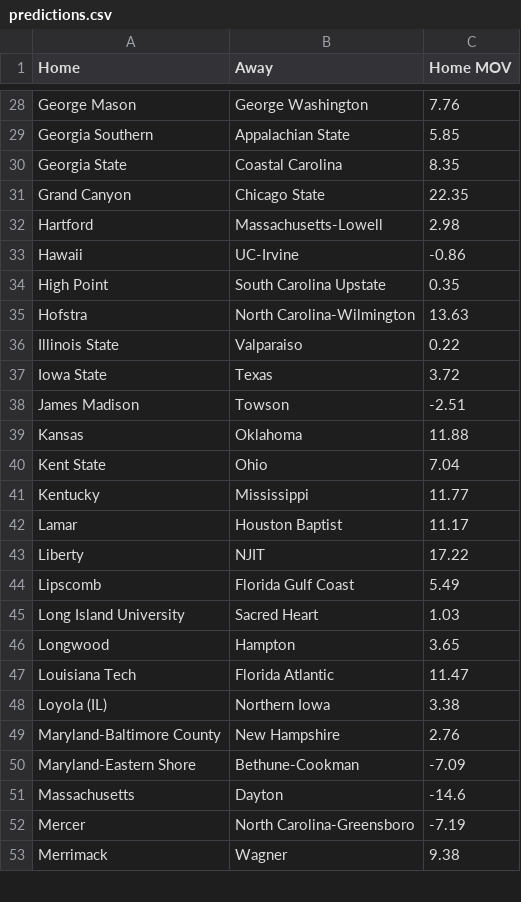
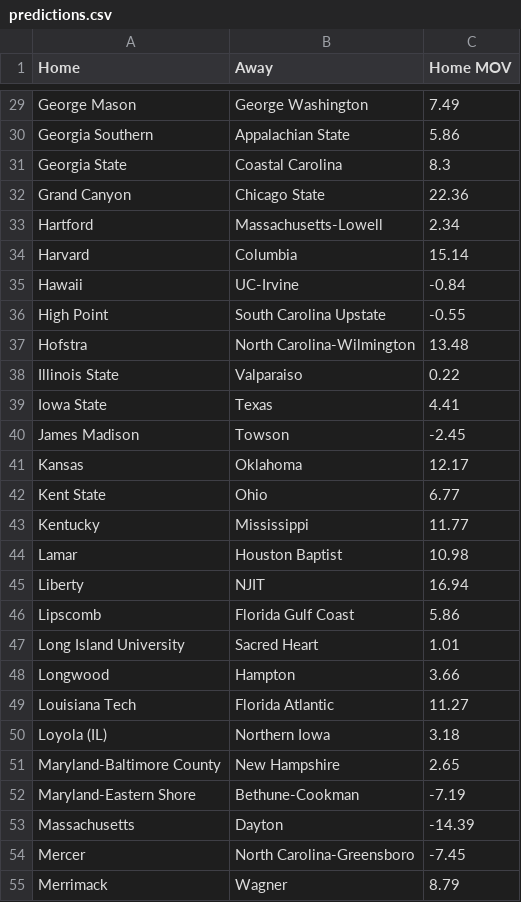
Before and after one commit to erikrforseth/erikrforseth.github.io, a CSV file: predictions.csv, drawn as a sheet; only a part is shown, gaps mark what is left out; addresses are those after the commit; the diff covers the shown part only; the diff names each change by its address in the sheet, - before the commit and + after, or states it on an @@ line.

```diff
--- a/predictions.csv
+++ b/predictions.csv
-C29 (Home MOV): 7.76
+C29 (Home MOV): 7.49
-C30 (Home MOV): 5.85
+C30 (Home MOV): 5.86
-C31 (Home MOV): 8.35
+C31 (Home MOV): 8.3
-C32 (Home MOV): 22.35
+C32 (Home MOV): 22.36
-C33 (Home MOV): 2.98
+C33 (Home MOV): 2.34
+row 34: Harvard | Columbia | 15.14
-C35 (Home MOV): -0.86
+C35 (Home MOV): -0.84
-C36 (Home MOV): 0.35
+C36 (Home MOV): -0.55
-C37 (Home MOV): 13.63
+C37 (Home MOV): 13.48
-C39 (Home MOV): 3.72
+C39 (Home MOV): 4.41
-C40 (Home MOV): -2.51
+C40 (Home MOV): -2.45
-C41 (Home MOV): 11.88
+C41 (Home MOV): 12.17
-C42 (Home MOV): 7.04
+C42 (Home MOV): 6.77
-C44 (Home MOV): 11.17
+C44 (Home MOV): 10.98
-C45 (Home MOV): 17.22
+C45 (Home MOV): 16.94
-C46 (Home MOV): 5.49
+C46 (Home MOV): 5.86
-C47 (Home MOV): 1.03
+C47 (Home MOV): 1.01
-C48 (Home MOV): 3.65
+C48 (Home MOV): 3.66
-C49 (Home MOV): 11.47
+C49 (Home MOV): 11.27
-C50 (Home MOV): 3.38
+C50 (Home MOV): 3.18
-C51 (Home MOV): 2.76
+C51 (Home MOV): 2.65
-C52 (Home MOV): -7.09
+C52 (Home MOV): -7.19
-C53 (Home MOV): -14.6
+C53 (Home MOV): -14.39
-C54 (Home MOV): -7.19
+C54 (Home MOV): -7.45
-C55 (Home MOV): 9.38
+C55 (Home MOV): 8.79
```
Also changed, not shown: 3 added rows and 90 edited cells elsewhere in this file, 1 other file.
